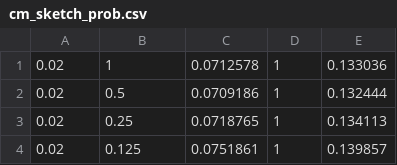
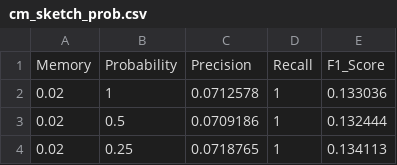
Before and after one commit to NASA-NJU/FlyMon, a CSV file: simulations/result_snapshot/heavyhitter_prob/cm_sketch_prob.csv, drawn as a sheet; only a part is shown; the shorter side is filled out with more unchanged rows.

Commit message:
fix bugs of simulations

```diff
--- a/simulations/result_snapshot/heavyhitter_prob/cm_sketch_prob.csv
+++ b/simulations/result_snapshot/heavyhitter_prob/cm_sketch_prob.csv
@@ -1 +1,2 @@
+Memory,Probability,Precision,Recall,F1_Score,
 0.02,1,0.0712578,1,0.133036,
```
Also changed, not shown: simulations/result_snapshot/ddos/flymon_beaucoup_3d.csv, simulations/result_snapshot/heavyhitter/beaucoup_1d.csv, 34 other files.
